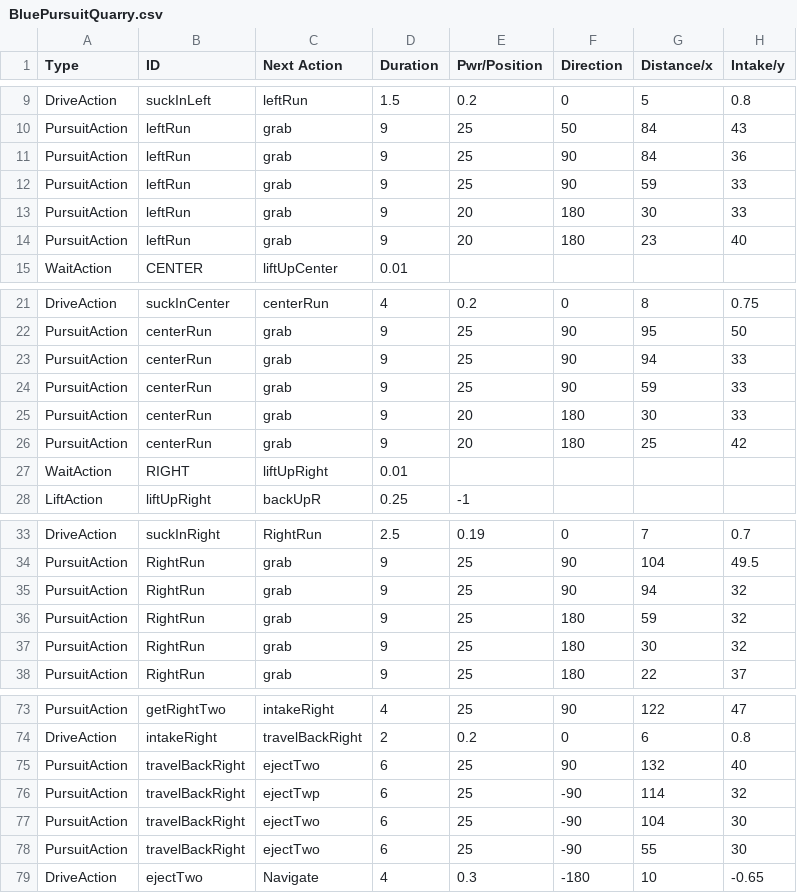
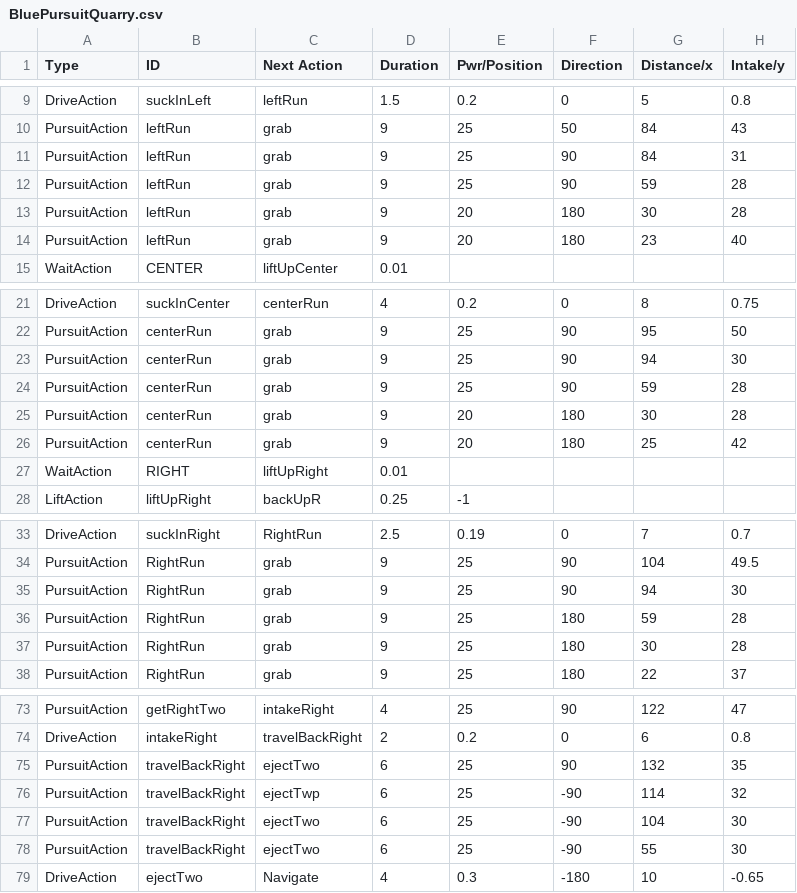
Before and after one commit to TaisharTexas/SkyStone_8668, a CSV file: TeamCode/src/main/java/org/firstinspires/ftc/teamcode/csvFiles/BluePursuitQuarry.csv, drawn as a sheet; only a part is shown, gaps mark what is left out.

```diff
--- a/TeamCode/src/main/java/org/firstinspires/ftc/teamcode/csvFiles/BluePursuitQuarry.csv
+++ b/TeamCode/src/main/java/org/firstinspires/ftc/teamcode/csvFiles/BluePursuitQuarry.csv
@@ -10,5 +10,5 @@ DriveAction,suckInLeft,leftRun,1.5,0.2,0,5,0.8,,,,,,,
 PursuitAction,leftRun,grab,9,25,50,84,43,,,,,,,
-PursuitAction,leftRun,grab,9,25,90,84,36,,,,,,,
-PursuitAction,leftRun,grab,9,25,90,59,33,,,,,,,
-PursuitAction,leftRun,grab,9,20,180,30,33,,,,,,,
+PursuitAction,leftRun,grab,9,25,90,84,31,,,,,,,
+PursuitAction,leftRun,grab,9,25,90,59,28,,,,,,,
+PursuitAction,leftRun,grab,9,20,180,30,28,,,,,,,
 PursuitAction,leftRun,grab,9,20,180,23,40,,,,,,,
@@ -22,5 +22,5 @@ DriveAction,suckInCenter,centerRun,4,0.2,0,8,0.75,,,,,,,
 PursuitAction,centerRun,grab,9,25,90,95,50,,,,,,,
-PursuitAction,centerRun,grab,9,25,90,94,33,,,,,,,
-PursuitAction,centerRun,grab,9,25,90,59,33,,,,,,,
-PursuitAction,centerRun,grab,9,20,180,30,33,,,,,,,
+PursuitAction,centerRun,grab,9,25,90,94,30,,,,,,,
+PursuitAction,centerRun,grab,9,25,90,59,28,,,,,,,
+PursuitAction,centerRun,grab,9,20,180,30,28,,,,,,,
 PursuitAction,centerRun,grab,9,20,180,25,42,,,,,,,
@@ -34,5 +34,5 @@ DriveAction,suckInRight,RightRun,2.5,0.19,0,7,0.7,,,,,,,
 PursuitAction,RightRun,grab,9,25,90,104,49.5,,,,,,,
-PursuitAction,RightRun,grab,9,25,90,94,32,,,,,,,
-PursuitAction,RightRun,grab,9,25,180,59,32,,,,,,,
-PursuitAction,RightRun,grab,9,25,180,30,32,,,,,,,
+PursuitAction,RightRun,grab,9,25,90,94,30,,,,,,,
+PursuitAction,RightRun,grab,9,25,180,59,28,,,,,,,
+PursuitAction,RightRun,grab,9,25,180,30,28,,,,,,,
 PursuitAction,RightRun,grab,9,25,180,22,37,,,,,,,
@@ -74,3 +74,3 @@ PursuitAction,getRightTwo,intakeRight,4,25,90,122,47,,,,,,,
 DriveAction,intakeRight,travelBackRight,2,0.2,0,6,0.8,,,,,,,
-PursuitAction,travelBackRight,ejectTwo,6,25,90,132,40,,,,,,,
+PursuitAction,travelBackRight,ejectTwo,6,25,90,132,35,,,,,,,
 PursuitAction,travelBackRight,ejectTwp,6,25,-90,114,32,,,,,,,
```
Also changed, not shown: TeamCode/src/main/java/org/firstinspires/ftc/teamcode/csvFiles/RedPursuitQuarry.csv, 2 other files.
